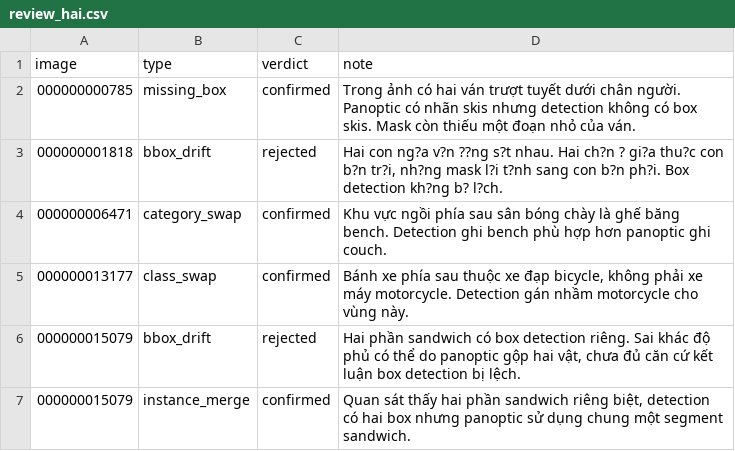
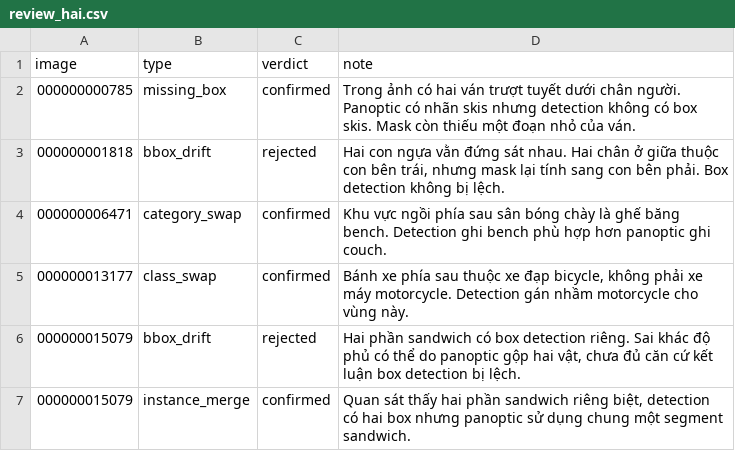
Before and after one commit to PHai237/K5-L23-DAY10-NHOM7-Dataset-Release-Handover, a CSV file: submission/r7007/review_hai.csv, drawn as a sheet.

Commit message:
fix: sua loi tieng Viet trong bien ban review cua Hai

```diff
--- a/submission/r7007/review_hai.csv
+++ b/submission/r7007/review_hai.csv
@@ -2,3 +2,3 @@ image,type,verdict,note
 000000000785,missing_box,confirmed,Trong ảnh có hai ván trượt tuyết dưới chân người. Panoptic có nhãn skis nhưng detection không có box skis. Mask còn thiếu một đoạn nhỏ của ván.
-000000001818,bbox_drift,rejected,"Hai con ng?a v?n ??ng s?t nhau. Hai ch?n ? gi?a thu?c con b?n tr?i, nh?ng mask l?i t?nh sang con b?n ph?i. Box detection kh?ng b? l?ch."
+000000001818,bbox_drift,rejected,"Hai con ngựa vằn đứng sát nhau. Hai chân ở giữa thuộc con bên trái, nhưng mask lại tính sang con bên phải. Box detection không bị lệch."
 000000006471,category_swap,confirmed,Khu vực ngồi phía sau sân bóng chày là ghế băng bench. Detection ghi bench phù hợp hơn panoptic ghi couch.
```
Also changed, not shown: 1 other file.
